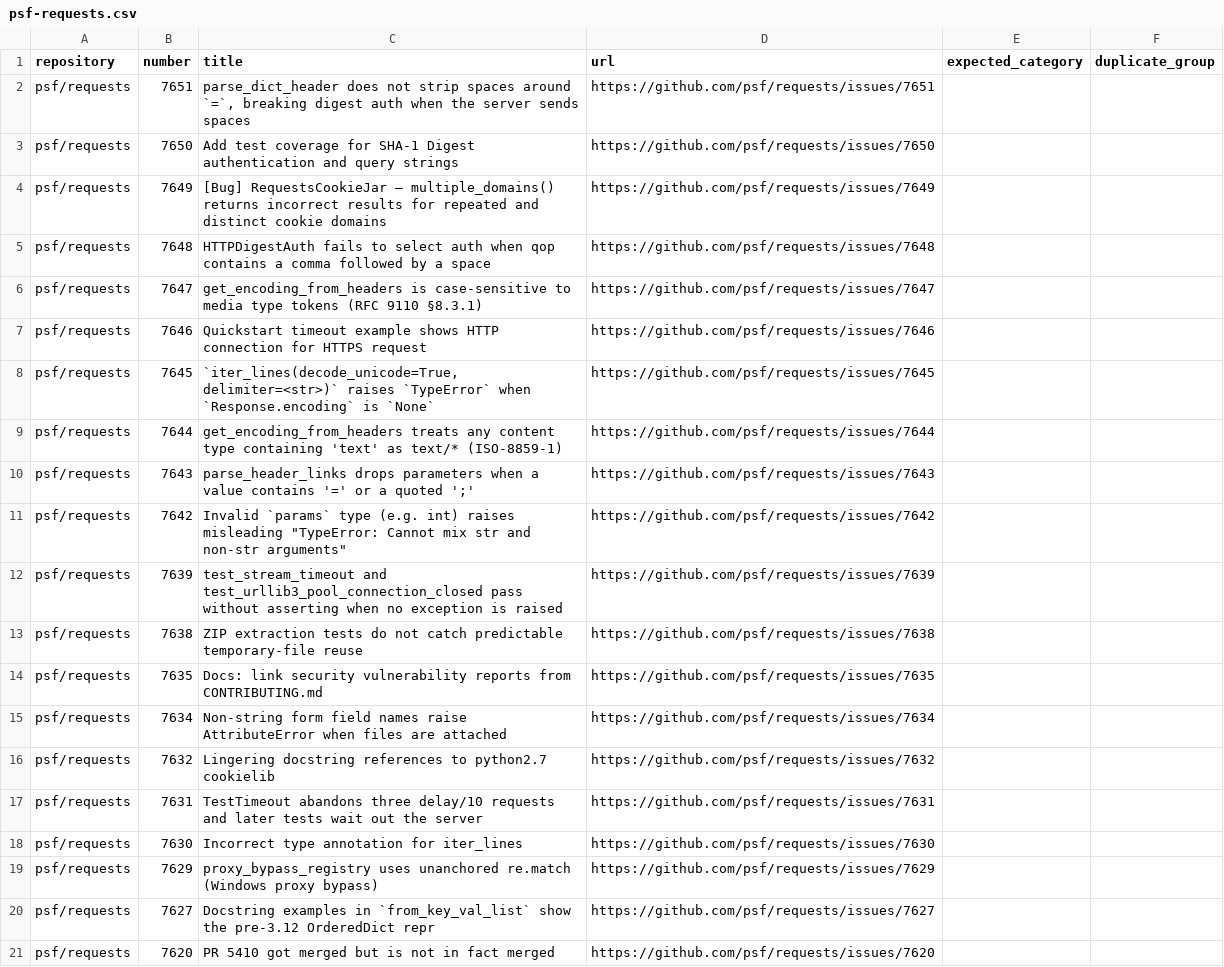
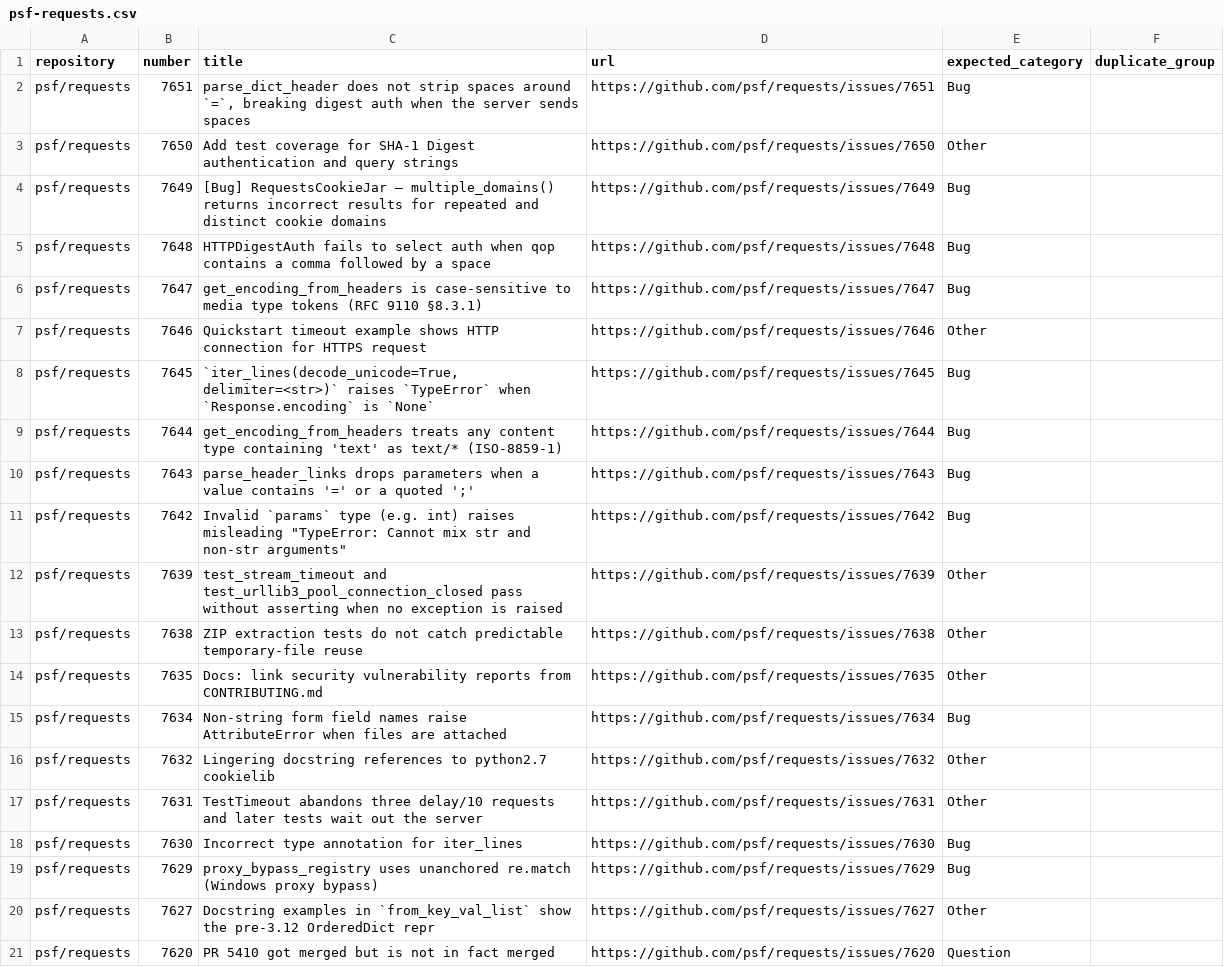
Before and after one commit to vismayparekh/maintainerlens, a CSV file: data/evaluation/psf-requests.csv, drawn as a sheet.

```diff
--- a/data/evaluation/psf-requests.csv
+++ b/data/evaluation/psf-requests.csv
@@ -1,21 +1,21 @@
 repository,number,title,url,expected_category,duplicate_group
-psf/requests,7651,"parse_dict_header does not strip spaces around `=`, breaking digest auth when the server sends spaces",https://github.com/psf/requests/issues/7651,,
-psf/requests,7650,Add test coverage for SHA-1 Digest authentication and query strings,https://github.com/psf/requests/issues/7650,,
-psf/requests,7649,[Bug] RequestsCookieJar — multiple_domains() returns incorrect results for repeated and distinct cookie domains,https://github.com/psf/requests/issues/7649,,
-psf/requests,7648,HTTPDigestAuth fails to select auth when qop contains a comma followed by a space,https://github.com/psf/requests/issues/7648,,
-psf/requests,7647,get_encoding_from_headers is case-sensitive to media type tokens (RFC 9110 §8.3.1),https://github.com/psf/requests/issues/7647,,
-psf/requests,7646,Quickstart timeout example shows HTTP connection for HTTPS request,https://github.com/psf/requests/issues/7646,,
-psf/requests,7645,"`iter_lines(decode_unicode=True, delimiter=<str>)` raises `TypeError` when `Response.encoding` is `None`",https://github.com/psf/requests/issues/7645,,
-psf/requests,7644,get_encoding_from_headers treats any content type containing 'text' as text/* (ISO-8859-1),https://github.com/psf/requests/issues/7644,,
-psf/requests,7643,parse_header_links drops parameters when a value contains '=' or a quoted ';',https://github.com/psf/requests/issues/7643,,
-psf/requests,7642,"Invalid `params` type (e.g. int) raises misleading ""TypeError: Cannot mix str and non-str arguments""",https://github.com/psf/requests/issues/7642,,
-psf/requests,7639,test_stream_timeout and test_urllib3_pool_connection_closed pass without asserting when no exception is raised,https://github.com/psf/requests/issues/7639,,
-psf/requests,7638,ZIP extraction tests do not catch predictable temporary-file reuse,https://github.com/psf/requests/issues/7638,,
-psf/requests,7635,Docs: link security vulnerability reports from CONTRIBUTING.md,https://github.com/psf/requests/issues/7635,,
-psf/requests,7634,Non-string form field names raise AttributeError when files are attached,https://github.com/psf/requests/issues/7634,,
-psf/requests,7632,Lingering docstring references to python2.7 cookielib,https://github.com/psf/requests/issues/7632,,
-psf/requests,7631,TestTimeout abandons three delay/10 requests and later tests wait out the server,https://github.com/psf/requests/issues/7631,,
-psf/requests,7630,Incorrect type annotation for iter_lines,https://github.com/psf/requests/issues/7630,,
-psf/requests,7629,proxy_bypass_registry uses unanchored re.match (Windows proxy bypass),https://github.com/psf/requests/issues/7629,,
-psf/requests,7627,Docstring examples in `from_key_val_list` show the pre-3.12 OrderedDict repr,https://github.com/psf/requests/issues/7627,,
-psf/requests,7620,PR 5410 got merged but is not in fact merged,https://github.com/psf/requests/issues/7620,,
+psf/requests,7651,"parse_dict_header does not strip spaces around `=`, breaking digest auth when the server sends spaces",https://github.com/psf/requests/issues/7651,Bug,
+psf/requests,7650,Add test coverage for SHA-1 Digest authentication and query strings,https://github.com/psf/requests/issues/7650,Other,
+psf/requests,7649,[Bug] RequestsCookieJar — multiple_domains() returns incorrect results for repeated and distinct cookie domains,https://github.com/psf/requests/issues/7649,Bug,
+psf/requests,7648,HTTPDigestAuth fails to select auth when qop contains a comma followed by a space,https://github.com/psf/requests/issues/7648,Bug,
+psf/requests,7647,get_encoding_from_headers is case-sensitive to media type tokens (RFC 9110 §8.3.1),https://github.com/psf/requests/issues/7647,Bug,
+psf/requests,7646,Quickstart timeout example shows HTTP connection for HTTPS request,https://github.com/psf/requests/issues/7646,Other,
+psf/requests,7645,"`iter_lines(decode_unicode=True, delimiter=<str>)` raises `TypeError` when `Response.encoding` is `None`",https://github.com/psf/requests/issues/7645,Bug,
+psf/requests,7644,get_encoding_from_headers treats any content type containing 'text' as text/* (ISO-8859-1),https://github.com/psf/requests/issues/7644,Bug,
+psf/requests,7643,parse_header_links drops parameters when a value contains '=' or a quoted ';',https://github.com/psf/requests/issues/7643,Bug,
+psf/requests,7642,"Invalid `params` type (e.g. int) raises misleading ""TypeError: Cannot mix str and non-str arguments""",https://github.com/psf/requests/issues/7642,Bug,
+psf/requests,7639,test_stream_timeout and test_urllib3_pool_connection_closed pass without asserting when no exception is raised,https://github.com/psf/requests/issues/7639,Other,
+psf/requests,7638,ZIP extraction tests do not catch predictable temporary-file reuse,https://github.com/psf/requests/issues/7638,Other,
+psf/requests,7635,Docs: link security vulnerability reports from CONTRIBUTING.md,https://github.com/psf/requests/issues/7635,Other,
+psf/requests,7634,Non-string form field names raise AttributeError when files are attached,https://github.com/psf/requests/issues/7634,Bug,
+psf/requests,7632,Lingering docstring references to python2.7 cookielib,https://github.com/psf/requests/issues/7632,Other,
+psf/requests,7631,TestTimeout abandons three delay/10 requests and later tests wait out the server,https://github.com/psf/requests/issues/7631,Other,
+psf/requests,7630,Incorrect type annotation for iter_lines,https://github.com/psf/requests/issues/7630,Bug,
+psf/requests,7629,proxy_bypass_registry uses unanchored re.match (Windows proxy bypass),https://github.com/psf/requests/issues/7629,Bug,
+psf/requests,7627,Docstring examples in `from_key_val_list` show the pre-3.12 OrderedDict repr,https://github.com/psf/requests/issues/7627,Other,
+psf/requests,7620,PR 5410 got merged but is not in fact merged,https://github.com/psf/requests/issues/7620,Question,
```
Also changed, not shown: 1 other file.
